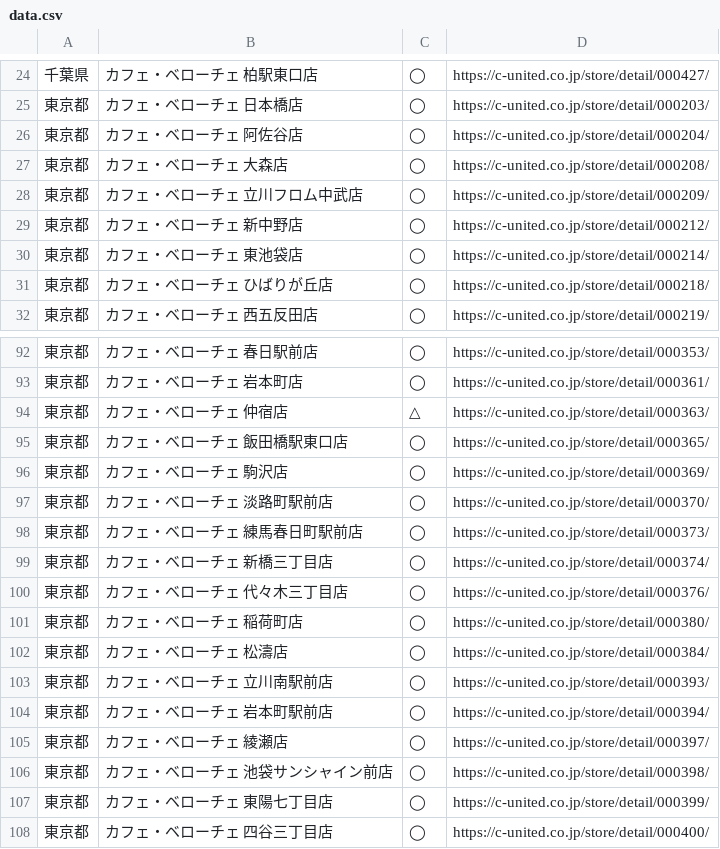
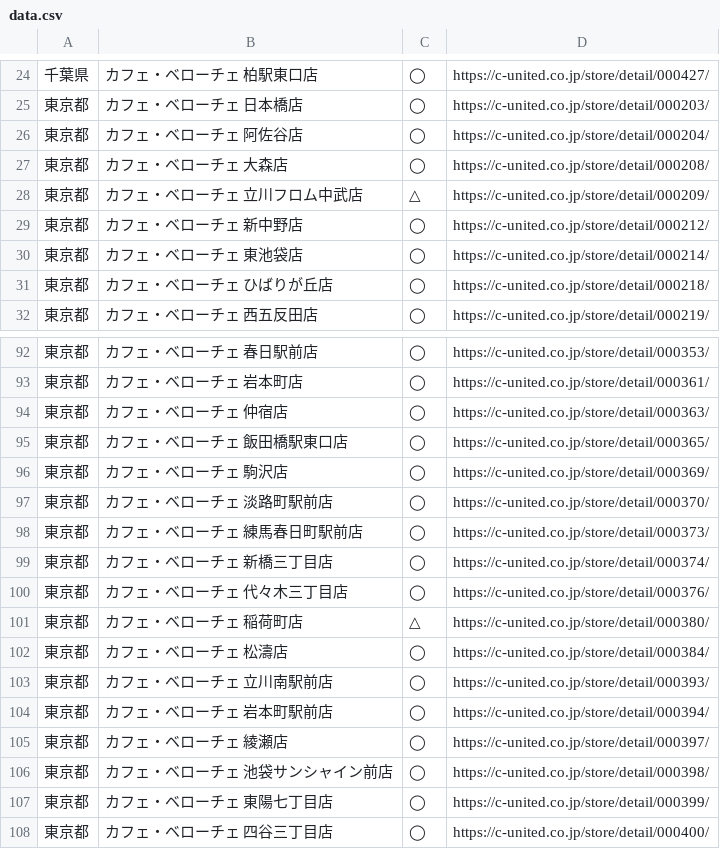
Before and after one commit to otkzh/fuchineko-watcher, a CSV file: data.csv, drawn as a sheet; only a part is shown, gaps mark what is left out; the diff names each change by its address in the sheet, - before the commit and + after, or states it on an @@ line.

```diff
--- a/data.csv
+++ b/data.csv
-C28: ◯
+C28: △
-C94: △
+C94: ◯
-C101: ◯
+C101: △
```
